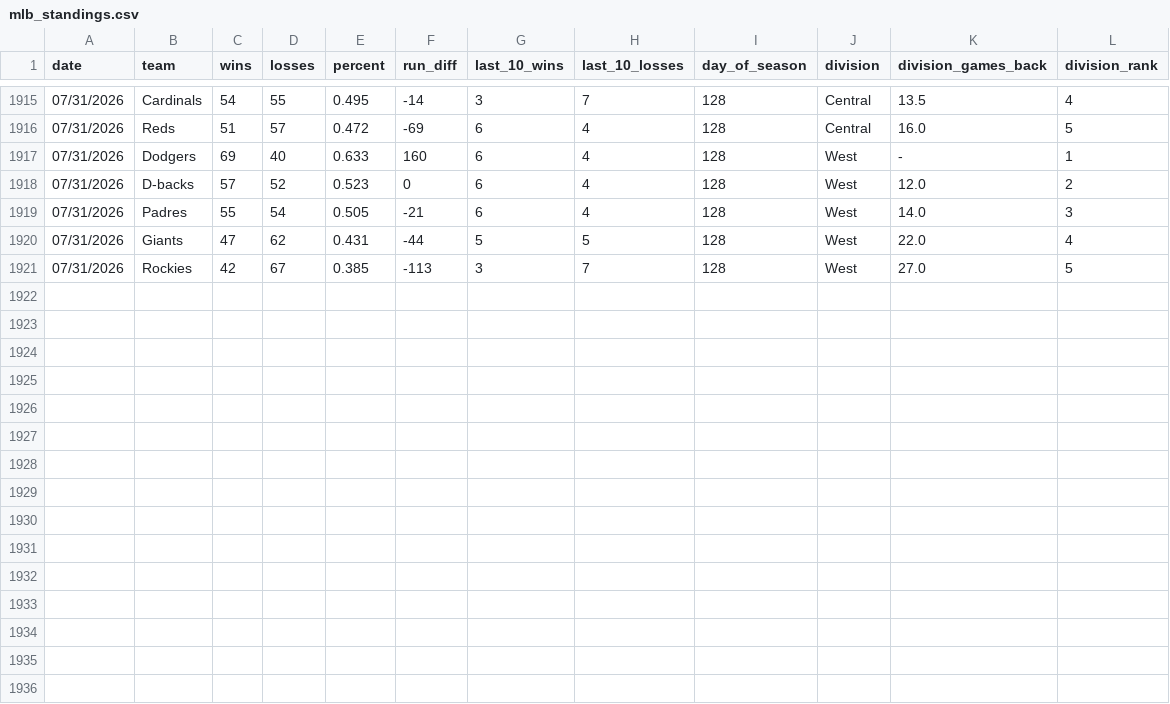
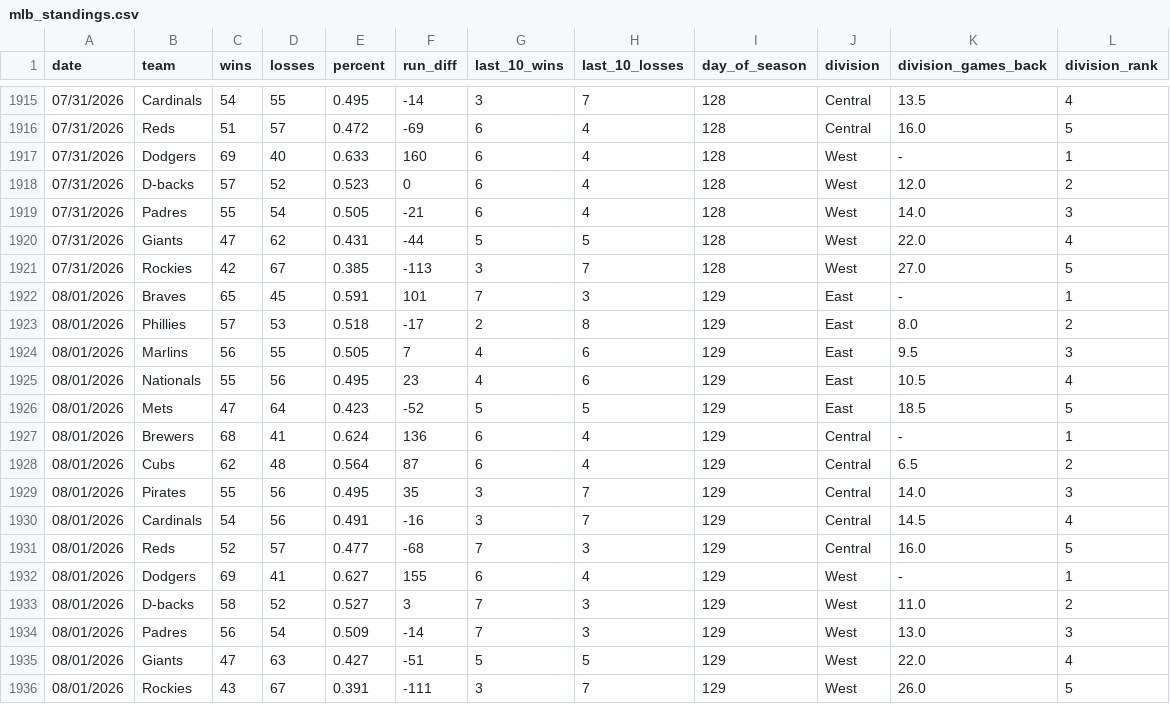
Before and after one commit to creesmithers/NL_standings_2026, a CSV file: mlb_standings.csv, drawn as a sheet; only a part is shown, gaps mark what is left out; the diff names each change by its address in the sheet, - before the commit and + after, or states it on an @@ line.

```diff
--- a/mlb_standings.csv
+++ b/mlb_standings.csv
+row 1922: 08/01/2026 | Braves | 65 | 45 | 0.591 | 101 | 7 | 3 | 129 | East | - | 1
+row 1923: 08/01/2026 | Phillies | 57 | 53 | 0.518 | -17 | 2 | 8 | 129 | East | 8.0 | 2
+row 1924: 08/01/2026 | Marlins | 56 | 55 | 0.505 | 7 | 4 | 6 | 129 | East | 9.5 | 3
+row 1925: 08/01/2026 | Nationals | 55 | 56 | 0.495 | 23 | 4 | 6 | 129 | East | 10.5 | 4
+row 1926: 08/01/2026 | Mets | 47 | 64 | 0.423 | -52 | 5 | 5 | 129 | East | 18.5 | 5
+row 1927: 08/01/2026 | Brewers | 68 | 41 | 0.624 | 136 | 6 | 4 | 129 | Central | - | 1
+row 1928: 08/01/2026 | Cubs | 62 | 48 | 0.564 | 87 | 6 | 4 | 129 | Central | 6.5 | 2
+row 1929: 08/01/2026 | Pirates | 55 | 56 | 0.495 | 35 | 3 | 7 | 129 | Central | 14.0 | 3
+row 1930: 08/01/2026 | Cardinals | 54 | 56 | 0.491 | -16 | 3 | 7 | 129 | Central | 14.5 | 4
+row 1931: 08/01/2026 | Reds | 52 | 57 | 0.477 | -68 | 7 | 3 | 129 | Central | 16.0 | 5
+row 1932: 08/01/2026 | Dodgers | 69 | 41 | 0.627 | 155 | 6 | 4 | 129 | West | - | 1
+row 1933: 08/01/2026 | D-backs | 58 | 52 | 0.527 | 3 | 7 | 3 | 129 | West | 11.0 | 2
+row 1934: 08/01/2026 | Padres | 56 | 54 | 0.509 | -14 | 7 | 3 | 129 | West | 13.0 | 3
+row 1935: 08/01/2026 | Giants | 47 | 63 | 0.427 | -51 | 5 | 5 | 129 | West | 22.0 | 4
+row 1936: 08/01/2026 | Rockies | 43 | 67 | 0.391 | -111 | 3 | 7 | 129 | West | 26.0 | 5
```
